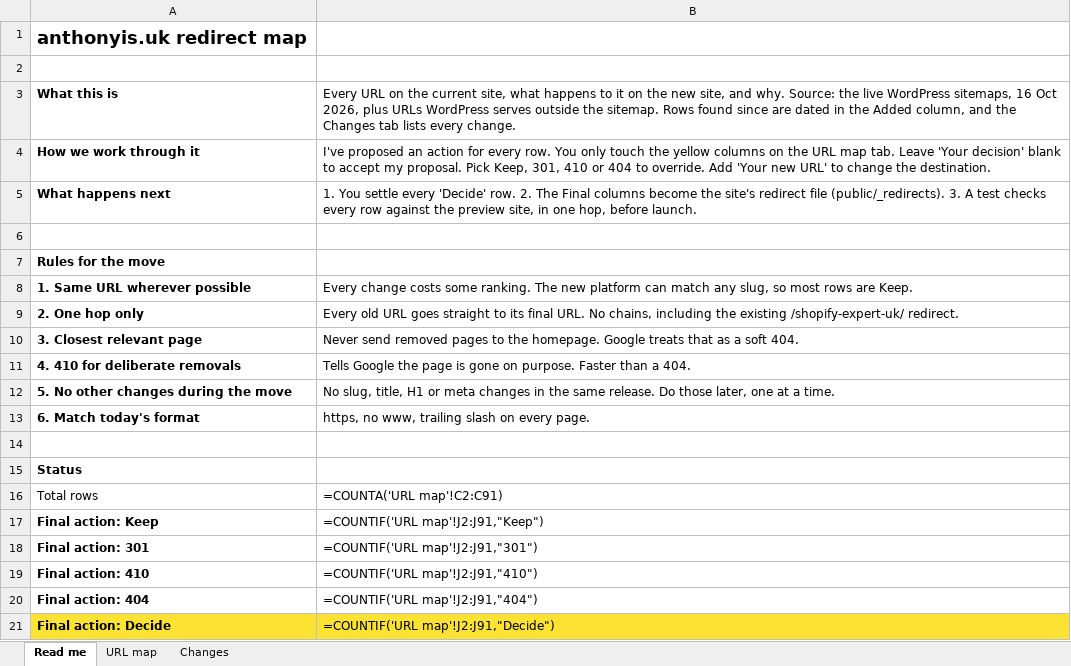
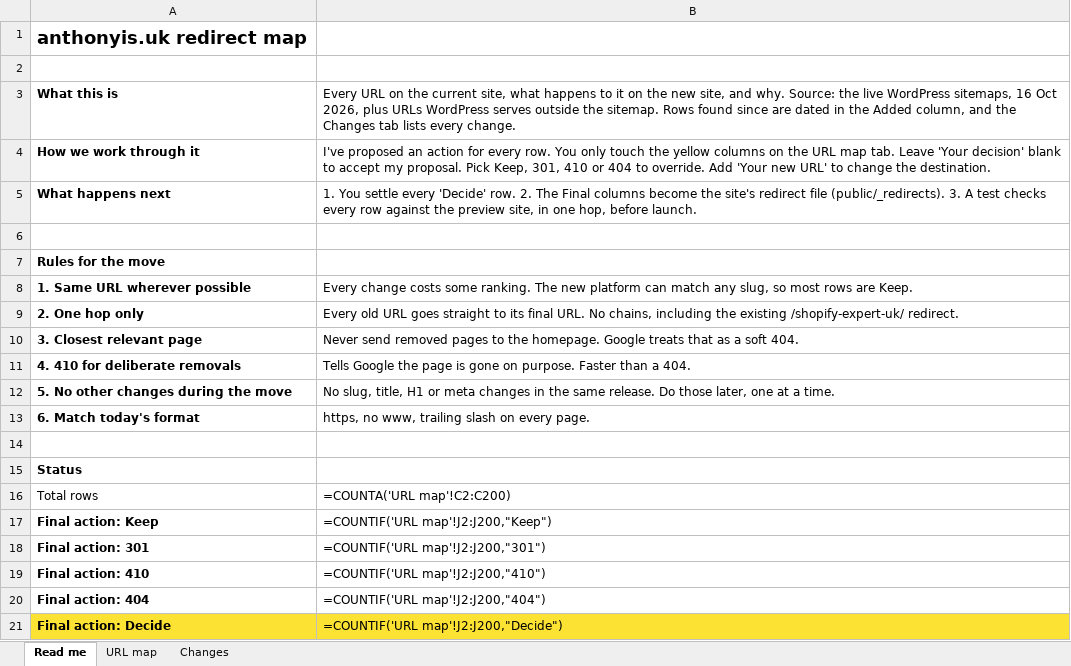
Before and after one commit to anthonyisfreelance/anthony-is-freelance, an Excel workbook: migration/redirect-map.xlsx, sheet Read me, drawn as a sheet; values as stored, in another font and other column widths than the file's, no borders; formulas without a stored value are shown as written; the diff names each change by its address in the sheet, - before the commit and + after, or states it on an @@ line.

```diff
--- a/migration/redirect-map.xlsx (sheet Read me)
+++ b/migration/redirect-map.xlsx (sheet Read me)
-B16: =COUNTA('URL map'!C2:C91)
+B16: =COUNTA('URL map'!C2:C200)
-B17: =COUNTIF('URL map'!J2:J91,"Keep")
+B17: =COUNTIF('URL map'!J2:J200,"Keep")
-B18: =COUNTIF('URL map'!J2:J91,"301")
+B18: =COUNTIF('URL map'!J2:J200,"301")
-B19: =COUNTIF('URL map'!J2:J91,"410")
+B19: =COUNTIF('URL map'!J2:J200,"410")
-B20: =COUNTIF('URL map'!J2:J91,"404")
+B20: =COUNTIF('URL map'!J2:J200,"404")
-B21: =COUNTIF('URL map'!J2:J91,"Decide")
+B21: =COUNTIF('URL map'!J2:J200,"Decide")
```
Also changed, not shown: sheet URL map, sheet Changes, 2 other files.
